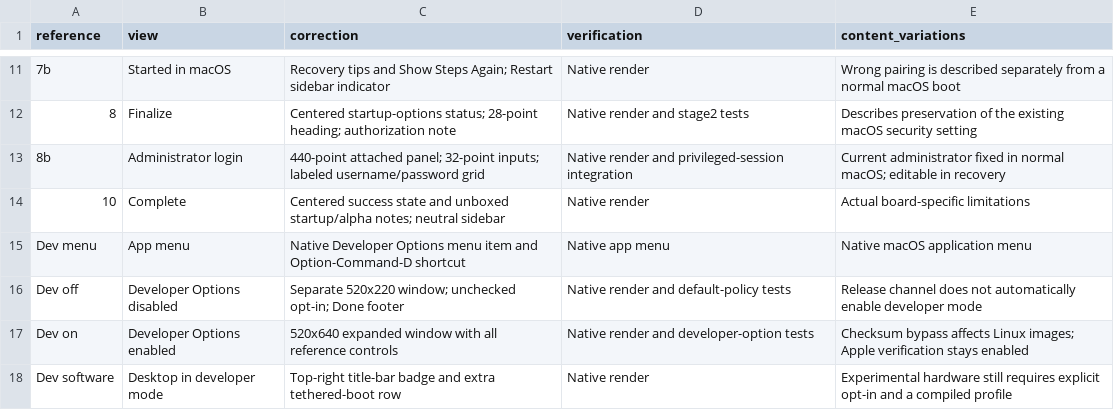
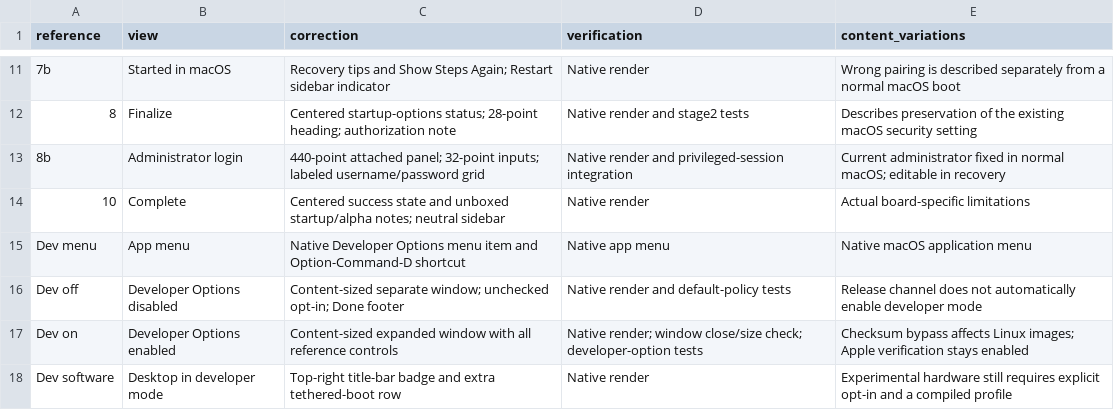
Before and after one commit to GravityLinux/installer-next, a CSV file: docs/design/audit.csv, drawn as a sheet; only a part is shown, gaps mark what is left out; the diff names each change by its address in the sheet, - before the commit and + after, or states it on an @@ line.

Commit message:
Fit Developer Options to its content and close only its own window

```diff
--- a/docs/design/audit.csv
+++ b/docs/design/audit.csv
-C16 (correction): Separate 520x220 window; unchecked…
+C16 (correction): Content-sized separate window; unchecked…
-C17 (correction): 520x640 expanded window…
+C17 (correction): Content-sized expanded window…
-D17 (verification): Native render and developer-option tests
+D17 (verification): Native render; window close/size check; developer-option tests
```
Also changed, not shown: 4 other files.
